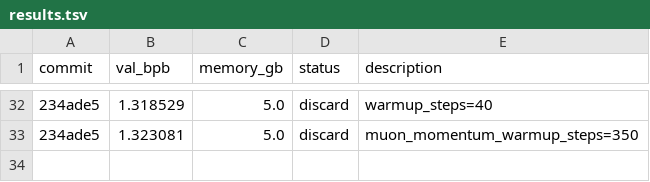
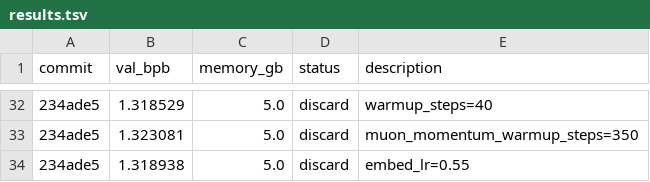
Before and after one commit to ZH-Haoran/parameter-golf, a TSV file: results.tsv, drawn as a sheet; only a part is shown, gaps mark what is left out; the diff names each change by its address in the sheet, - before the commit and + after, or states it on an @@ line.

Commit message:
Record discard: embed_lr=0.55

```diff
--- a/results.tsv
+++ b/results.tsv
+row 34: 234ade5 | 1.318938 | 5.0 | discard | embed_lr=0.55
```
